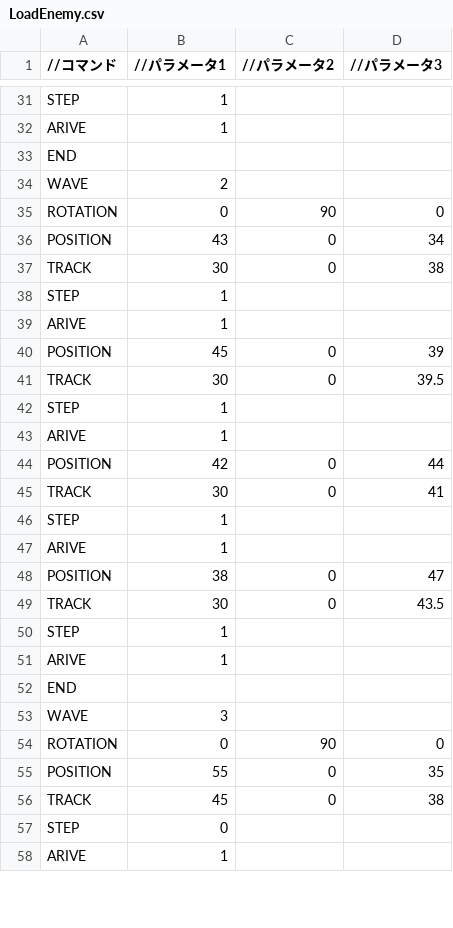
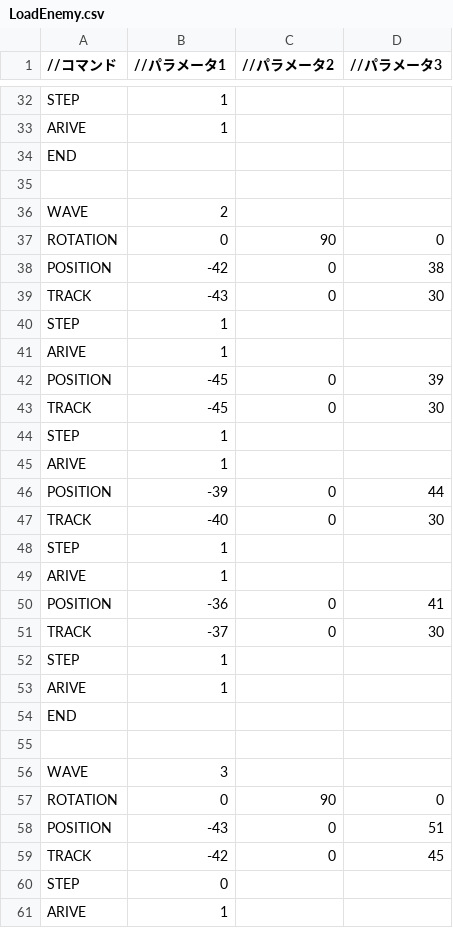
Before and after one commit to Shimada0317/MyEngine, a CSV file: Resources/LoadEnemy.csv, drawn as a sheet; only a part is shown, gaps mark what is left out; the diff covers the shown part only.

```diff
--- a/Resources/LoadEnemy.csv
+++ b/Resources/LoadEnemy.csv
@@ -33,18 +34,19 @@ ARIVE,1,,
 END,,,
+
 WAVE,2,,
 ROTATION,0,90,0
-POSITION,43,0,34
-TRACK,30,0,38
+POSITION,-42,0,38
+TRACK,-43,0,30
 STEP,1,,
 ARIVE,1,,
-POSITION,45,0,39
-TRACK,30,0,39.5
+POSITION,-45,0,39
+TRACK,-45,0,30
 STEP,1,,
 ARIVE,1,,
-POSITION,42,0,44
-TRACK,30,0,41
+POSITION,-39,0,44
+TRACK,-40,0,30
 STEP,1,,
 ARIVE,1,,
-POSITION,38,0,47
-TRACK,30,0,43.5
+POSITION,-36,0,41
+TRACK,-37,0,30
 STEP,1,,
@@ -52,6 +54,7 @@ ARIVE,1,,
 END,,,
+
 WAVE,3,,
 ROTATION,0,90,0
-POSITION,55,0,35
-TRACK,45,0,38
+POSITION,-43,0,51
+TRACK,-42,0,45
 STEP,0,,
```
Also changed, not shown: 2 added rows and 8 edited cells elsewhere in this file, 9 other files.
